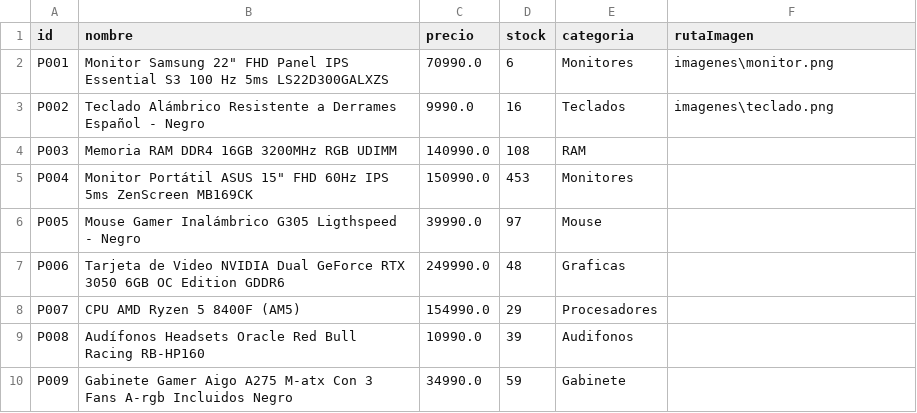
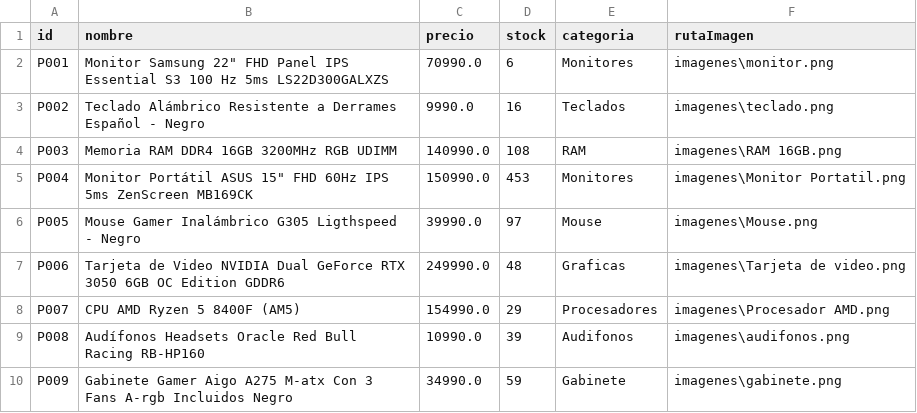
Before and after one commit to Zal0Reyes/ProyectoProgramacion, a CSV file: inventario.csv, drawn as a sheet.

Commit message:
Rediseño del carrito y agregacion de nuevas imagenes

```diff
--- a/inventario.csv
+++ b/inventario.csv
@@ -3,8 +3,8 @@ P001,Monitor Samsung 22" FHD Panel IPS Essential S3 100 Hz 5ms LS22D300GALXZS,70
 P002,Teclado Alámbrico Resistente a Derrames Español - Negro,9990.0,16,Teclados,imagenes\teclado.png
-P003,Memoria RAM DDR4 16GB 3200MHz RGB UDIMM,140990.0,108,RAM,
-P004,Monitor Portátil ASUS 15" FHD 60Hz IPS 5ms ZenScreen MB169CK,150990.0,453,Monitores,
-P005,Mouse Gamer Inalámbrico G305 Ligthspeed - Negro,39990.0,97,Mouse,
-P006,Tarjeta de Video NVIDIA Dual GeForce RTX 3050 6GB OC Edition GDDR6,249990.0,48,Graficas,
-P007,CPU AMD Ryzen 5 8400F (AM5),154990.0,29,Procesadores,
-P008,Audífonos Headsets Oracle Red Bull Racing RB-HP160,10990.0,39,Audifonos,
-P009,Gabinete Gamer Aigo A275 M-atx Con 3 Fans A-rgb Incluidos Negro,34990.0,59,Gabinete,
+P003,Memoria RAM DDR4 16GB 3200MHz RGB UDIMM,140990.0,108,RAM,imagenes\RAM 16GB.png
+P004,Monitor Portátil ASUS 15" FHD 60Hz IPS 5ms ZenScreen MB169CK,150990.0,453,Monitores,imagenes\Monitor Portatil.png
+P005,Mouse Gamer Inalámbrico G305 Ligthspeed - Negro,39990.0,97,Mouse,imagenes\Mouse.png
+P006,Tarjeta de Video NVIDIA Dual GeForce RTX 3050 6GB OC Edition GDDR6,249990.0,48,Graficas,imagenes\Tarjeta de video.png
+P007,CPU AMD Ryzen 5 8400F (AM5),154990.0,29,Procesadores,imagenes\Procesador AMD.png
+P008,Audífonos Headsets Oracle Red Bull Racing RB-HP160,10990.0,39,Audifonos,imagenes\audifonos.png
+P009,Gabinete Gamer Aigo A275 M-atx Con 3 Fans A-rgb Incluidos Negro,34990.0,59,Gabinete,imagenes\gabinete.png
```
Also changed, not shown: 8 other files.
